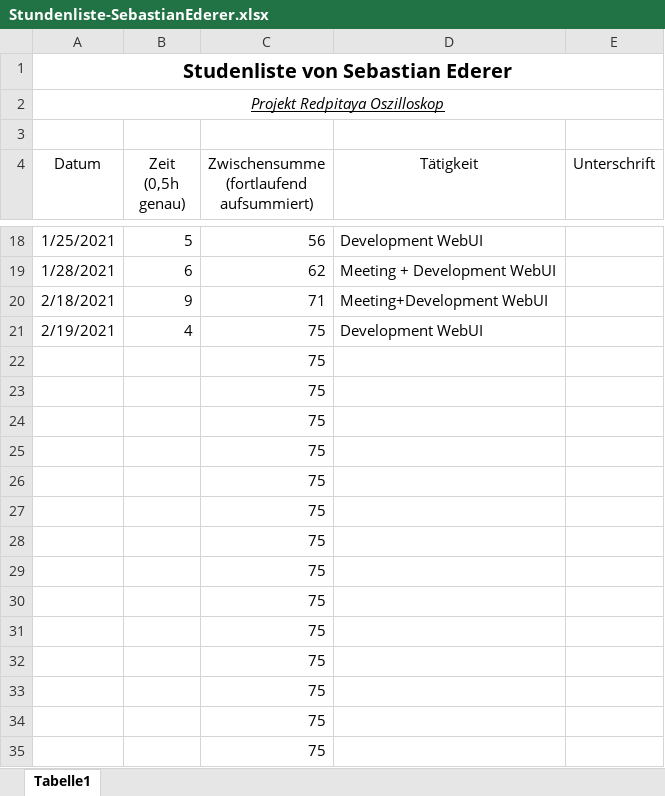
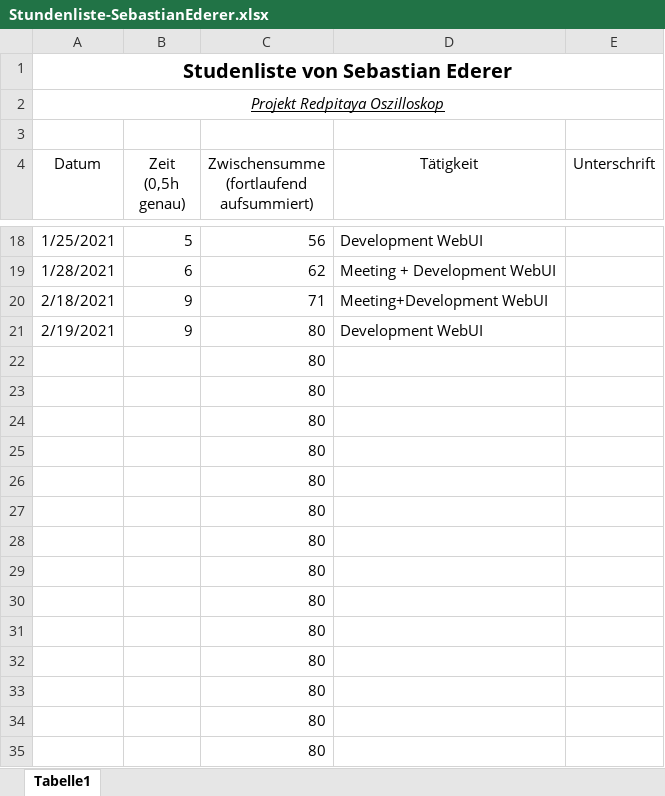
Before and after one commit to cSharpler2946/HSP-RPOSC-Redpitaya-Oszilloskop, an Excel workbook: stundenlisten/Stundenliste-SebastianEderer.xlsx, sheet Tabelle1, drawn as a sheet; only a part is shown, gaps mark what is left out; values as stored, in another font and other column widths than the file's, no borders; the diff names each change by its address in the sheet, - before the commit and + after, or states it on an @@ line.

```diff
--- a/stundenlisten/Stundenliste-SebastianEderer.xlsx (sheet Tabelle1)
+++ b/stundenlisten/Stundenliste-SebastianEderer.xlsx (sheet Tabelle1)
-B21 (Zeit (0,5h genau)): 4
+B21 (Zeit (0,5h genau)): 9
-C21:C35: 75
+C21:C35: 80
```
Also changed, not shown: 8 other files.
